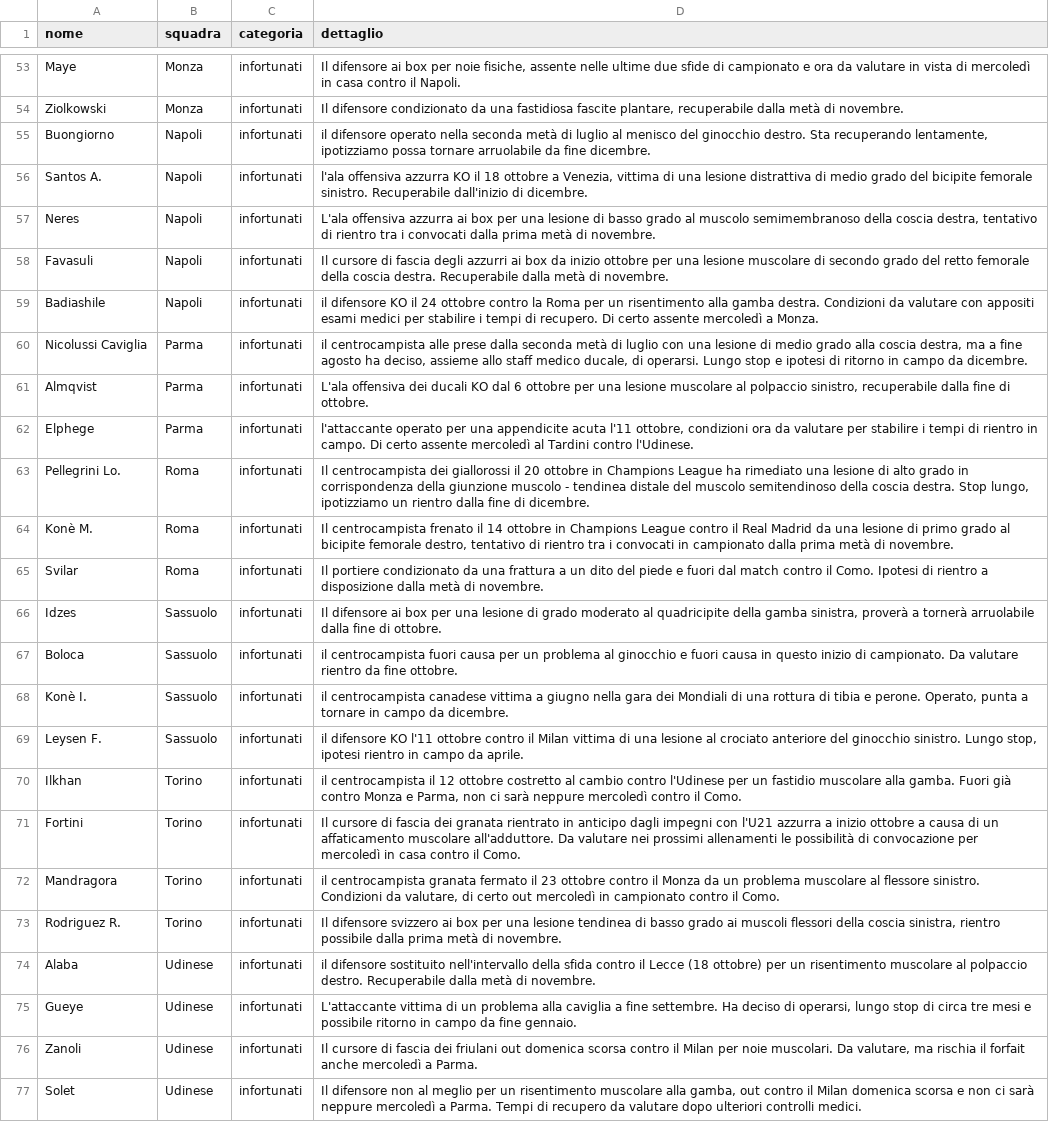
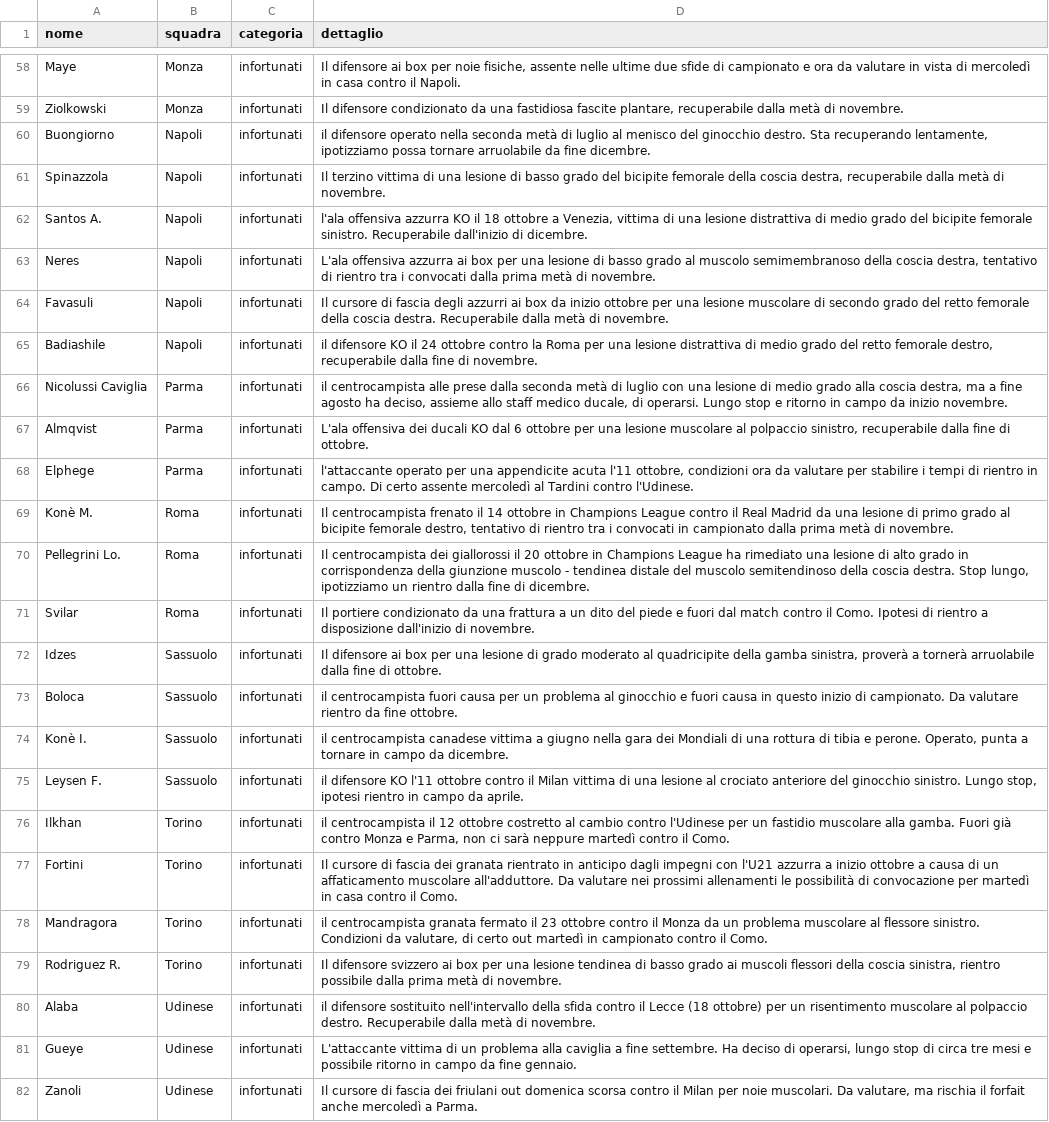
Before and after one commit to Daddie2/Fantacalcio, a CSV file: data/indisponibili.csv, drawn as a sheet; only a part is shown, gaps mark what is left out; the shorter side is filled out with more unchanged rows; the diff covers the shown part only.

```diff
--- a/data/indisponibili.csv
+++ b/data/indisponibili.csv
@@ -55,2 +60,3 @@ Ziolkowski,Monza,infortunati,"Il difensore condizionato da una fastidiosa fascit
 Buongiorno,Napoli,infortunati,"il difensore operato nella seconda metà di luglio al menisco del ginocchio destro. Sta recuperando lentamente, ipotizziamo possa tornare arruolabile da fine dicembre."
+Spinazzola,Napoli,infortunati,"Il terzino vittima di una lesione di basso grado del bicipite femorale della coscia destra, recuperabile dalla metà di novembre."
 Santos A.,Napoli,infortunati,"l'ala offensiva azzurra KO il 18 ottobre a Venezia, vittima di una lesione distrattiva di medio grado del bicipite femorale sinistro. Recuperabile dall'inizio di dicembre."
@@ -58,9 +64,9 @@ Neres,Napoli,infortunati,"L'ala offensiva azzurra ai box per una lesione di bass
 Favasuli,Napoli,infortunati,Il cursore di fascia degli azzurri ai box da inizio ottobre per una lesione muscolare di secondo grado del retto femorale della coscia destra. Recuperabile dalla metà di novembre.
-Badiashile,Napoli,infortunati,il difensore KO il 24 ottobre contro la Roma per un risentimento alla gamba destra. Condizioni da valutare con appositi esami medici per stabilire i tempi di recupero. Di certo assente mercoledì a Monza.
-Nicolussi Caviglia,Parma,infortunati,"il centrocampista alle prese dalla seconda metà di luglio con una lesione di medio grado alla coscia destra, ma a fine agosto ha deciso, assieme allo staff medico ducale, di operarsi. Lungo stop e ipotesi di ritorno in campo da dicembre."
+Badiashile,Napoli,infortunati,"il difensore KO il 24 ottobre contro la Roma per una lesione distrattiva di medio grado del retto femorale destro, recuperabile dalla fine di novembre."
+Nicolussi Caviglia,Parma,infortunati,"il centrocampista alle prese dalla seconda metà di luglio con una lesione di medio grado alla coscia destra, ma a fine agosto ha deciso, assieme allo staff medico ducale, di operarsi. Lungo stop e ritorno in campo da inizio novembre."
 Almqvist,Parma,infortunati,"L'ala offensiva dei ducali KO dal 6 ottobre per una lesione muscolare al polpaccio sinistro, recuperabile dalla fine di ottobre."
 Elphege,Parma,infortunati,"l'attaccante operato per una appendicite acuta l'11 ottobre, condizioni ora da valutare per stabilire i tempi di rientro in campo. Di certo assente mercoledì al Tardini contro l'Udinese."
+Konè M.,Roma,infortunati,"Il centrocampista frenato il 14 ottobre in Champions League contro il Real Madrid da una lesione di primo grado al bicipite femorale destro, tentativo di rientro tra i convocati in campionato dalla prima metà di novembre."
 Pellegrini Lo.,Roma,infortunati,"Il centrocampista dei giallorossi il 20 ottobre in Champions League ha rimediato una lesione di alto grado in corrispondenza della giunzione muscolo - tendinea distale del muscolo semitendinoso della coscia destra. Stop lungo, ipotizziamo un rientro dalla fine di dicembre."
-Konè M.,Roma,infortunati,"Il centrocampista frenato il 14 ottobre in Champions League contro il Real Madrid da una lesione di primo grado al bicipite femorale destro, tentativo di rientro tra i convocati in campionato dalla prima metà di novembre."
-Svilar,Roma,infortunati,Il portiere condizionato da una frattura a un dito del piede e fuori dal match contro il Como. Ipotesi di rientro a disposizione dalla metà di novembre.
+Svilar,Roma,infortunati,Il portiere condizionato da una frattura a un dito del piede e fuori dal match contro il Como. Ipotesi di rientro a disposizione dall'inizio di novembre.
 Idzes,Sassuolo,infortunati,"Il difensore ai box per una lesione di grado moderato al quadricipite della gamba sinistra, proverà a tornerà arruolabile dalla fine di ottobre."
@@ -69,5 +75,5 @@ Konè I.,Sassuolo,infortunati,"il centrocampista canadese vittima a giugno nella
 Leysen F.,Sassuolo,infortunati,"il difensore KO l'11 ottobre contro il Milan vittima di una lesione al crociato anteriore del ginocchio sinistro. Lungo stop, ipotesi rientro in campo da aprile."
-Ilkhan,Torino,infortunati,"il centrocampista il 12 ottobre costretto al cambio contro l'Udinese per un fastidio muscolare alla gamba. Fuori già contro Monza e Parma, non ci sarà neppure mercoledì contro il Como."
-Fortini,Torino,infortunati,Il cursore di fascia dei granata rientrato in anticipo dagli impegni con l'U21 azzurra a inizio ottobre a causa di un affaticamento muscolare all'adduttore. Da valutare nei prossimi allenamenti le possibilità di convocazione per mercoledì in casa contro il Como.
-Mandragora,Torino,infortunati,"il centrocampista granata fermato il 23 ottobre contro il Monza da un problema muscolare al flessore sinistro. Condizioni da valutare, di certo out mercoledì in campionato contro il Como."
+Ilkhan,Torino,infortunati,"il centrocampista il 12 ottobre costretto al cambio contro l'Udinese per un fastidio muscolare alla gamba. Fuori già contro Monza e Parma, non ci sarà neppure martedì contro il Como."
+Fortini,Torino,infortunati,Il cursore di fascia dei granata rientrato in anticipo dagli impegni con l'U21 azzurra a inizio ottobre a causa di un affaticamento muscolare all'adduttore. Da valutare nei prossimi allenamenti le possibilità di convocazione per martedì in casa contro il Como.
+Mandragora,Torino,infortunati,"il centrocampista granata fermato il 23 ottobre contro il Monza da un problema muscolare al flessore sinistro. Condizioni da valutare, di certo out martedì in campionato contro il Como."
 Rodriguez R.,Torino,infortunati,"Il difensore svizzero ai box per una lesione tendinea di basso grado ai muscoli flessori della coscia sinistra, rientro possibile dalla prima metà di novembre."
```
Also changed, not shown: 6 added rows, 1 removed row, 7 moved rows and 5 edited cells elsewhere in this file.
